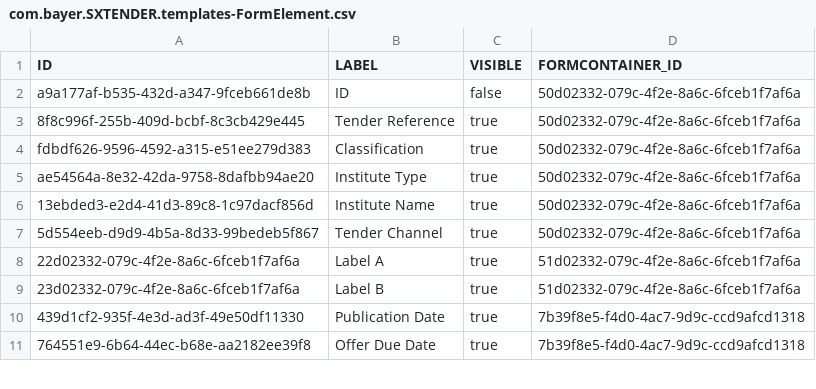
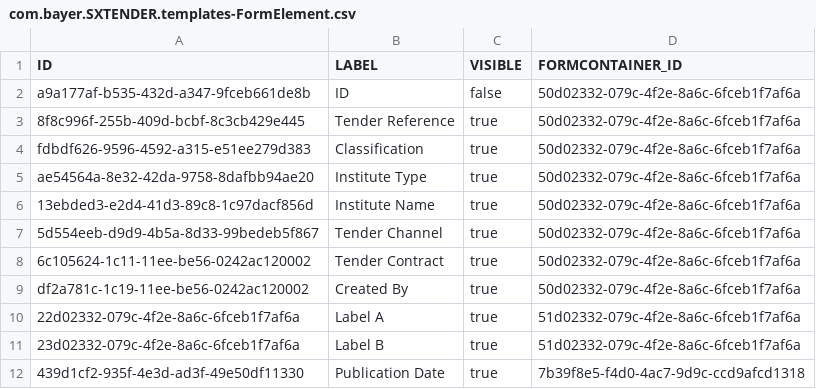
Before and after one commit to mandar-velankar/FAST_UI_TEMPLATES, a CSV file: db/data/com.bayer.SXTENDER.templates-FormElement.csv, drawn as a sheet; only a part is shown; the shorter side is filled out with more unchanged rows.

```diff
--- a/db/data/com.bayer.SXTENDER.templates-FormElement.csv
+++ b/db/data/com.bayer.SXTENDER.templates-FormElement.csv
@@ -7,2 +7,4 @@ ae54564a-8e32-42da-9758-8dafbb94ae20;Institute Type;true;50d02332-079c-4f2e-8a6c
 5d554eeb-d9d9-4b5a-8d33-99bedeb5f867;Tender Channel;true;50d02332-079c-4f2e-8a6c-6fceb1f7af6a
+6c105624-1c11-11ee-be56-0242ac120002;Tender Contract;true;50d02332-079c-4f2e-8a6c-6fceb1f7af6a
+df2a781c-1c19-11ee-be56-0242ac120002;Created By;true;50d02332-079c-4f2e-8a6c-6fceb1f7af6a
 22d02332-079c-4f2e-8a6c-6fceb1f7af6a;Label A;true;51d02332-079c-4f2e-8a6c-6fceb1f7af6a
```
Also changed, not shown: db/data/com.bayer.SXTENDER.templates-Control.csv, db/data/com.bayer.SXTENDER.templates-Properties.csv.
